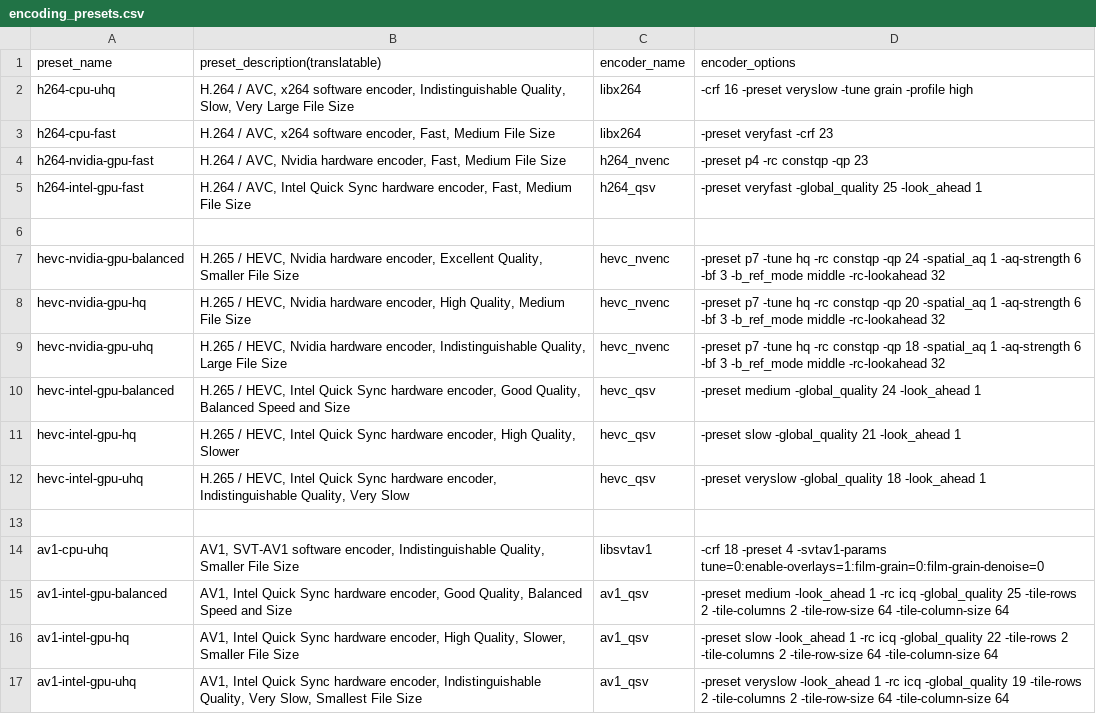
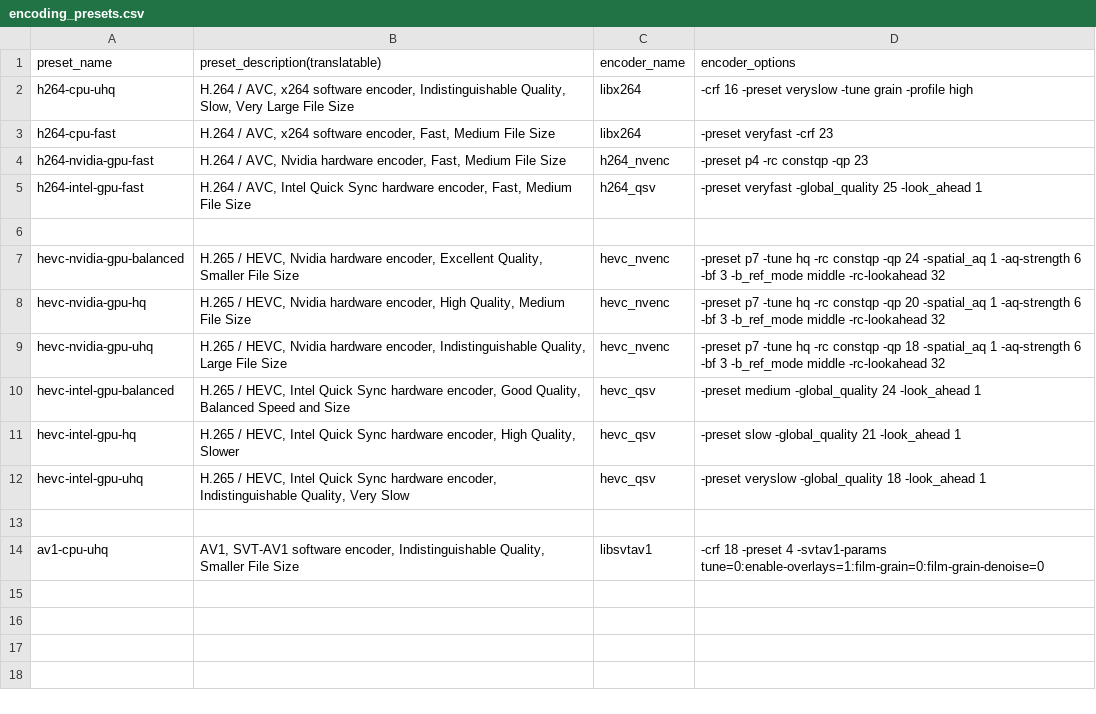
Before and after one commit to iamme110/iamwhoiam1, a CSV file: lada/utils/encoding_presets.csv, drawn as a sheet.

Commit message:
Removed AV1 presets
Removed the AV1 presets for now; they can be re-added later if there is sufficient demand.

```diff
--- a/lada/utils/encoding_presets.csv
+++ b/lada/utils/encoding_presets.csv
@@ -14,4 +14 @@ hevc-intel-gpu-uhq|H.265 / HEVC, Intel Quick Sync hardware encoder, Indistinguis
 av1-cpu-uhq|AV1, SVT-AV1 software encoder, Indistinguishable Quality, Smaller File Size|libsvtav1|-crf 18 -preset 4 -svtav1-params tune=0:enable-overlays=1:film-grain=0:film-grain-denoise=0
-av1-intel-gpu-balanced|AV1, Intel Quick Sync hardware encoder, Good Quality, Balanced Speed and Size|av1_qsv|-preset medium -look_ahead 1 -rc icq -global_quality 25 -tile-rows 2 -tile-columns 2 -tile-row-size 64 -tile-column-size 64
-av1-intel-gpu-hq|AV1, Intel Quick Sync hardware encoder, High Quality, Slower, Smaller File Size|av1_qsv|-preset slow -look_ahead 1 -rc icq -global_quality 22 -tile-rows 2 -tile-columns 2 -tile-row-size 64 -tile-column-size 64
-av1-intel-gpu-uhq|AV1, Intel Quick Sync hardware encoder, Indistinguishable Quality, Very Slow, Smallest File Size|av1_qsv|-preset veryslow -look_ahead 1 -rc icq -global_quality 19 -tile-rows 2 -tile-columns 2 -tile-row-size 64 -tile-column-size 64
```
Also changed, not shown: 3 other files.
